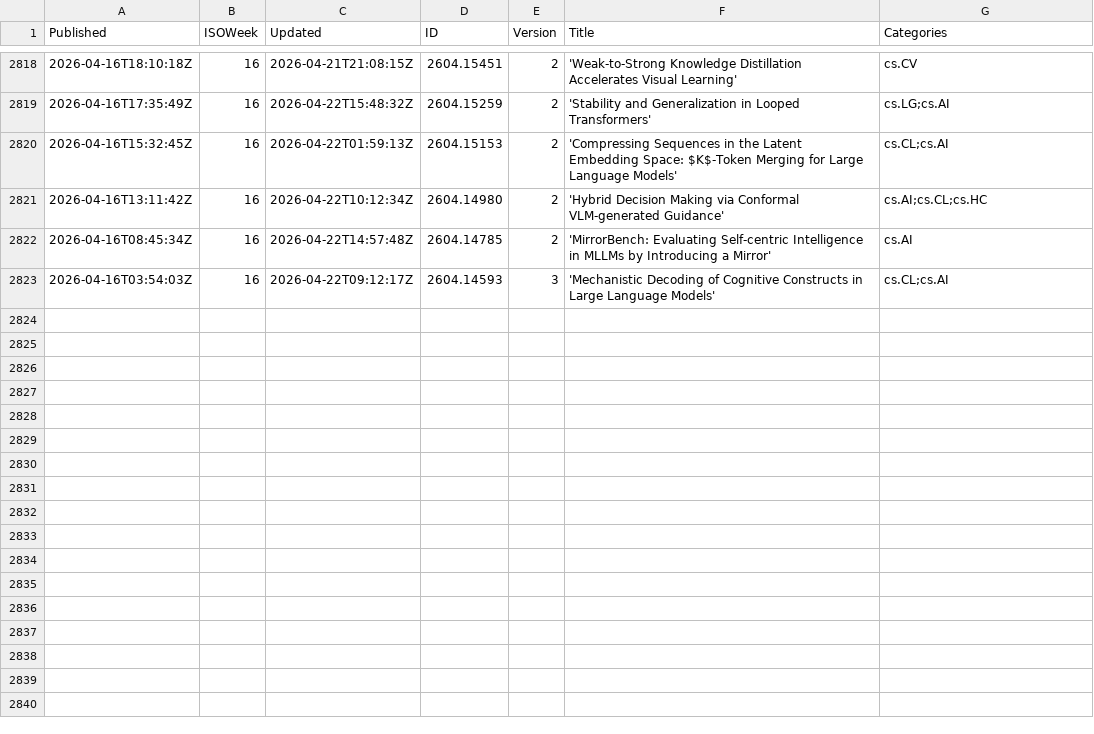
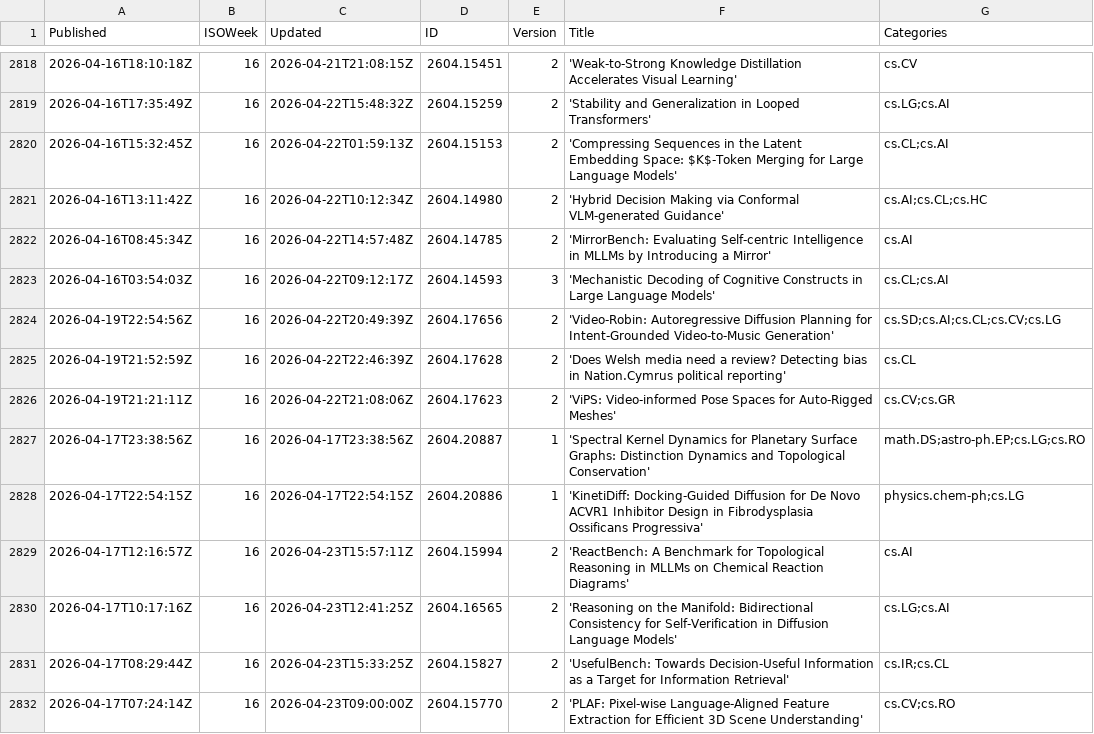
Before and after one commit to qte77/gha-arxiv-stats-action, a CSV file: data/2026/16.csv, drawn as a sheet; only a part is shown, gaps mark what is left out; the diff names each change by its address in the sheet, - before the commit and + after, or states it on an @@ line.

```diff
--- a/data/2026/16.csv
+++ b/data/2026/16.csv
+row 2824: 2026-04-19T22:54:56Z | 16 | 2026-04-22T20:49:39Z | 2604.17656 | 2 | 'Video-Robin: Autoregressive Diffusion Planning for Intent-Grounded Video-to-Music Generation' | cs.SD;cs.AI;cs.CL;cs.CV;cs.LG
+row 2825: 2026-04-19T21:52:59Z | 16 | 2026-04-22T22:46:39Z | 2604.17628 | 2 | 'Does Welsh media need a review? Detecting bias in Nation.Cymrus political reporting' | cs.CL
+row 2826: 2026-04-19T21:21:11Z | 16 | 2026-04-22T21:08:06Z | 2604.17623 | 2 | 'ViPS: Video-informed Pose Spaces for Auto-Rigged Meshes' | cs.CV;cs.GR
+row 2827: 2026-04-17T23:38:56Z | 16 | 2026-04-17T23:38:56Z | 2604.20887 | 1 | 'Spectral Kernel Dynamics for Planetary Surface Graphs: Distinction Dynamics and Topological Conservation' | math.DS;astro-ph.EP;cs.LG;cs.RO
+row 2828: 2026-04-17T22:54:15Z | 16 | 2026-04-17T22:54:15Z | 2604.20886 | 1 | 'KinetiDiff: Docking-Guided Diffusion for De Novo ACVR1 Inhibitor Design in Fibrodysplasia Ossificans Progressiva' | physics.chem-ph;cs.LG
+row 2829: 2026-04-17T12:16:57Z | 16 | 2026-04-23T15:57:11Z | 2604.15994 | 2 | 'ReactBench: A Benchmark for Topological Reasoning in MLLMs on Chemical Reaction Diagrams' | cs.AI
+row 2830: 2026-04-17T10:17:16Z | 16 | 2026-04-23T12:41:25Z | 2604.16565 | 2 | 'Reasoning on the Manifold: Bidirectional Consistency for Self-Verification in Diffusion Language Models' | cs.LG;cs.AI
+row 2831: 2026-04-17T08:29:44Z | 16 | 2026-04-23T15:33:25Z | 2604.15827 | 2 | 'UsefulBench: Towards Decision-Useful Information as a Target for Information Retrieval' | cs.IR;cs.CL
+row 2832: 2026-04-17T07:24:14Z | 16 | 2026-04-23T09:00:00Z | 2604.15770 | 2 | 'PLAF: Pixel-wise Language-Aligned Feature Extraction for Efficient 3D Scene Understanding' | cs.CV;cs.RO
```
Also changed, not shown: 1 other file.
